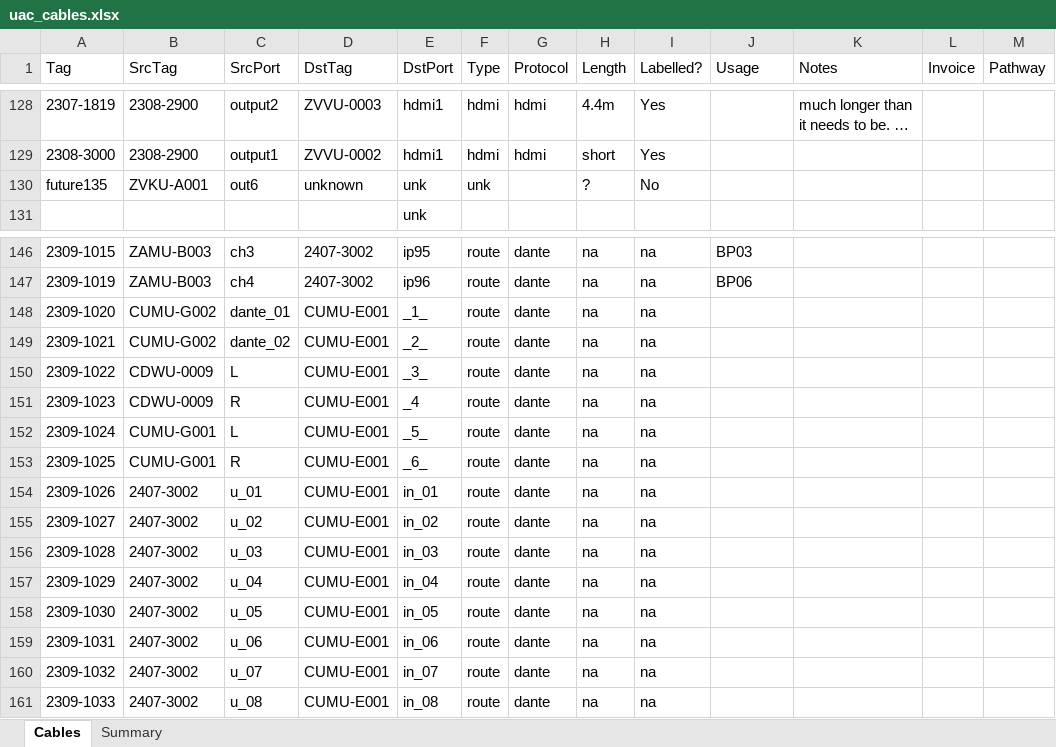
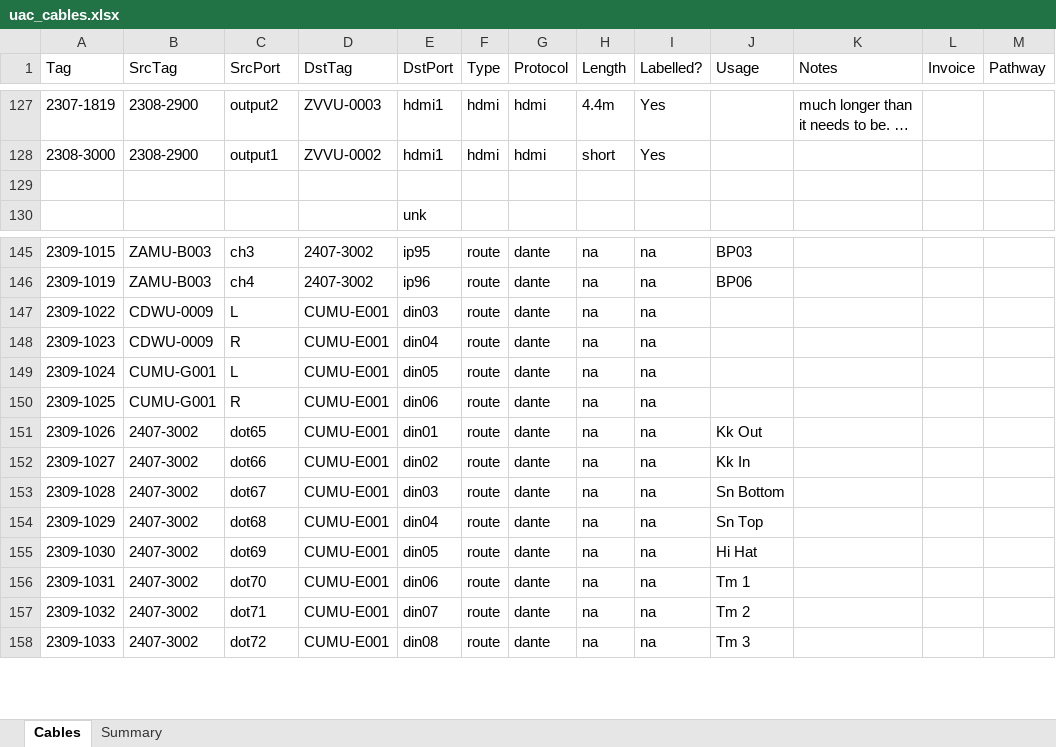
Before and after one commit to avmaint/uactechdoc, an Excel workbook: data/uac_cables.xlsx, sheet Cables, drawn as a sheet; only a part is shown, gaps mark what is left out; long unchanged cells end in …; values as stored, in another font and other column widths than the file's, no cell formats; table styles not drawn; removed rows and columns are numbered as before the commit, all else as after; the diff covers the shown part only; the diff names each change by its address in the sheet, - before the commit and + after, or states it on an @@ line.

```diff
--- a/data/uac_cables.xlsx (sheet Cables)
+++ b/data/uac_cables.xlsx (sheet Cables)
-row 129: future135 | ZVKU-A001 | out6 | unknown | unk | unk |  | ? | No
+row 129: (empty)
-row 148: 2309-1020 | CUMU-G002 | dante_01 | CUMU-E001 | _1_ | route | dante | na | na
-row 149: 2309-1021 | CUMU-G002 | dante_02 | CUMU-E001 | _2_ | route | dante | na | na
-E147 (DstPort): _3_
+E147 (DstPort): din03
-E148 (DstPort): _4
+E148 (DstPort): din04
-E149 (DstPort): _5_
+E149 (DstPort): din05
-E150 (DstPort): _6_
+E150 (DstPort): din06
-C151 (SrcPort): u_01
+C151 (SrcPort): dot65
-E151 (DstPort): in_01
+E151 (DstPort): din01
-J151 (Usage): (empty)
+J151 (Usage): Kk Out
-C152 (SrcPort): u_02
+C152 (SrcPort): dot66
-E152 (DstPort): in_02
+E152 (DstPort): din02
-J152 (Usage): (empty)
+J152 (Usage): Kk In
-C153 (SrcPort): u_03
+C153 (SrcPort): dot67
-E153 (DstPort): in_03
+E153 (DstPort): din03
-J153 (Usage): (empty)
+J153 (Usage): Sn Bottom
-C154 (SrcPort): u_04
+C154 (SrcPort): dot68
-E154 (DstPort): in_04
+E154 (DstPort): din04
-J154 (Usage): (empty)
+J154 (Usage): Sn Top
-C155 (SrcPort): u_05
+C155 (SrcPort): dot69
-E155 (DstPort): in_05
+E155 (DstPort): din05
-J155 (Usage): (empty)
+J155 (Usage): Hi Hat
-C156 (SrcPort): u_06
+C156 (SrcPort): dot70
-E156 (DstPort): in_06
+E156 (DstPort): din06
-J156 (Usage): (empty)
+J156 (Usage): Tm 1
-C157 (SrcPort): u_07
+C157 (SrcPort): dot71
-E157 (DstPort): in_07
+E157 (DstPort): din07
-J157 (Usage): (empty)
+J157 (Usage): Tm 2
-C158 (SrcPort): u_08
+C158 (SrcPort): dot72
-E158 (DstPort): in_08
+E158 (DstPort): din08
-J158 (Usage): (empty)
+J158 (Usage): Tm 3
```
Also changed, not shown: 14 added rows, 21 removed rows and 479 edited cells elsewhere in this sheet, cell formats, data/uac_audio_config.xlsx, 1 other file.
